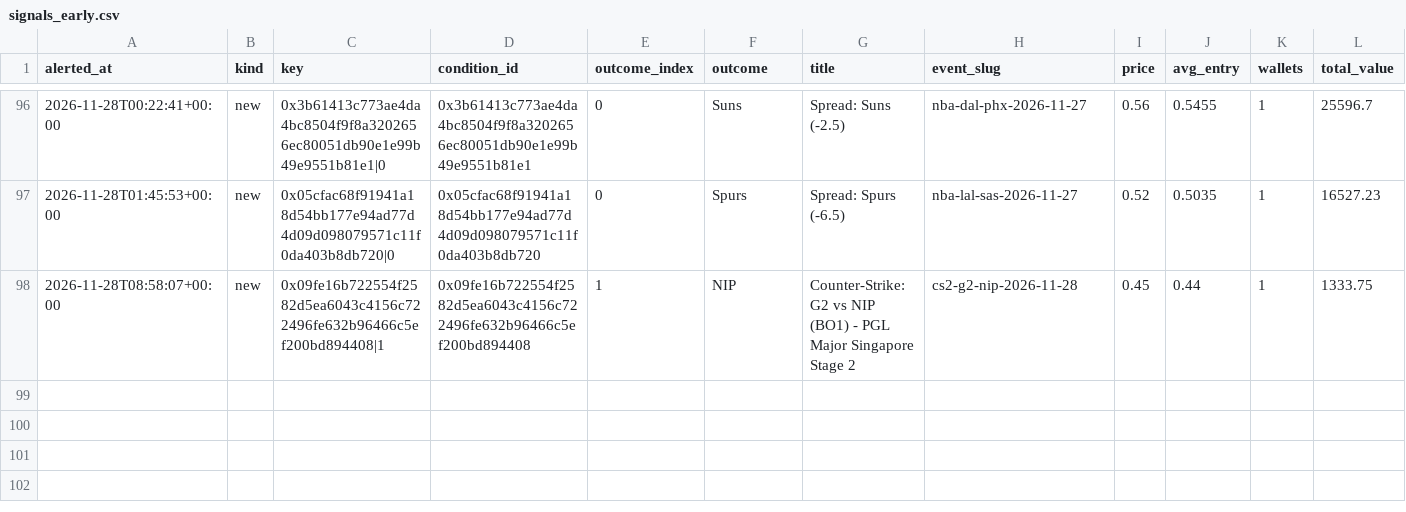
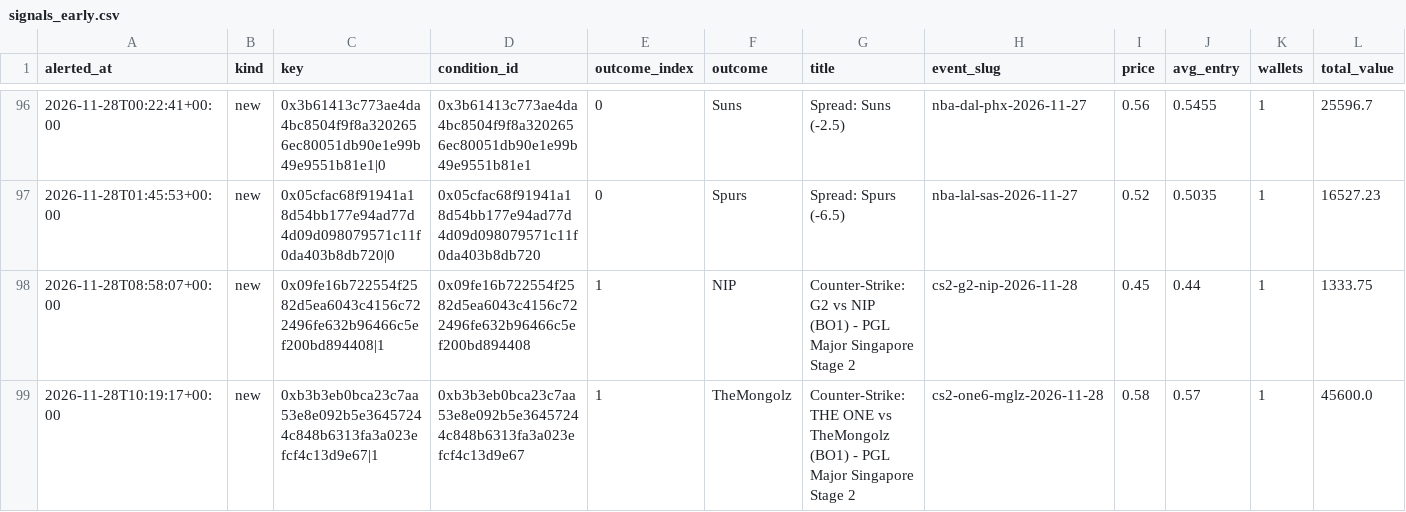
Before and after one commit to hunterscottsmith2-ctrl/polytail, a CSV file: signals_early.csv, drawn as a sheet; only a part is shown, gaps mark what is left out; rows hold the shown columns only; the diff names each change by its address in the sheet, - before the commit and + after, or states it on an @@ line.

```diff
--- a/signals_early.csv
+++ b/signals_early.csv
+row 99: 2026-11-28T10:19:17+00:00 | new | 0xb3b3eb0bca23c7aa53e8e092b5e36457244c848b6313fa3a023efcf4c13d9e67|1 | 0xb3b3eb0bca23c7aa53e8e092b5e36457244c848b6313fa3a023efcf4c13d9e67 | 1 | TheMongolz | Counter-Strike: THE ONE vs TheMongolz (BO1) - PGL Major Singapore Stage 2 | cs2-one6-mglz-2026-11-28 | 0.58 | 0.57 | 1 | 45600.0
```
Also changed, not shown: fills_early.csv, 9 other files.
